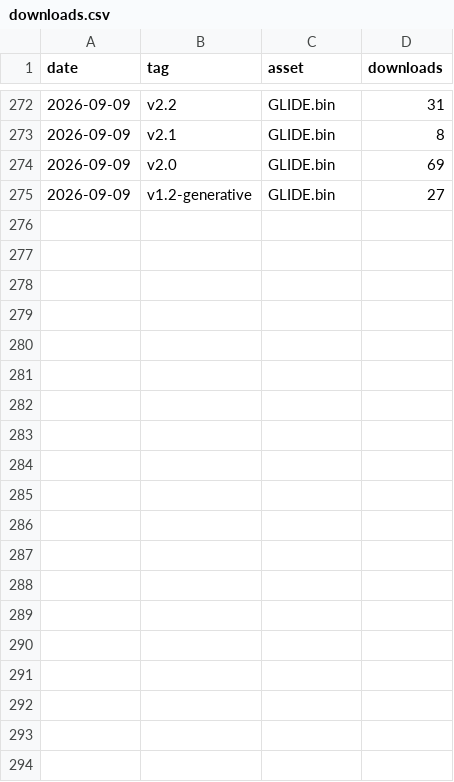
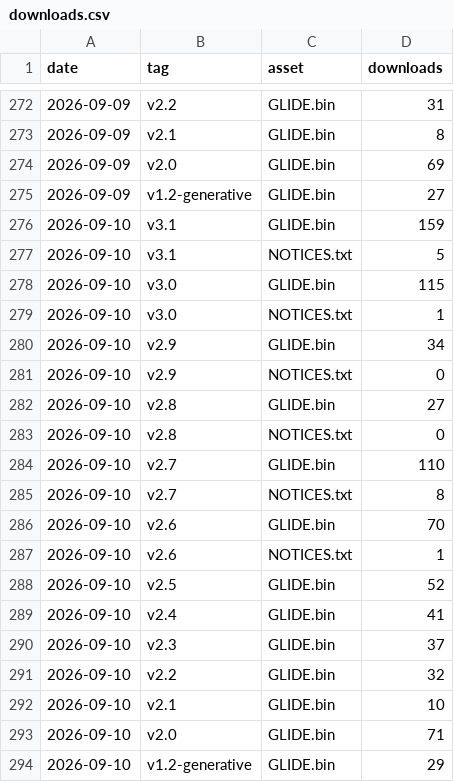
Before and after one commit to CHARL3X/GLIDE-Synth-Cardputer-ADV, a CSV file: stats/downloads.csv, drawn as a sheet; only a part is shown, gaps mark what is left out.

```diff
--- a/stats/downloads.csv
+++ b/stats/downloads.csv
@@ -275 +275,20 @@ date,tag,asset,downloads
 2026-09-09,v1.2-generative,GLIDE.bin,27
+2026-09-10,v3.1,GLIDE.bin,159
+2026-09-10,v3.1,NOTICES.txt,5
+2026-09-10,v3.0,GLIDE.bin,115
+2026-09-10,v3.0,NOTICES.txt,1
+2026-09-10,v2.9,GLIDE.bin,34
+2026-09-10,v2.9,NOTICES.txt,0
+2026-09-10,v2.8,GLIDE.bin,27
+2026-09-10,v2.8,NOTICES.txt,0
+2026-09-10,v2.7,GLIDE.bin,110
+2026-09-10,v2.7,NOTICES.txt,8
+2026-09-10,v2.6,GLIDE.bin,70
+2026-09-10,v2.6,NOTICES.txt,1
+2026-09-10,v2.5,GLIDE.bin,52
+2026-09-10,v2.4,GLIDE.bin,41
+2026-09-10,v2.3,GLIDE.bin,37
+2026-09-10,v2.2,GLIDE.bin,32
+2026-09-10,v2.1,GLIDE.bin,10
+2026-09-10,v2.0,GLIDE.bin,71
+2026-09-10,v1.2-generative,GLIDE.bin,29
```
